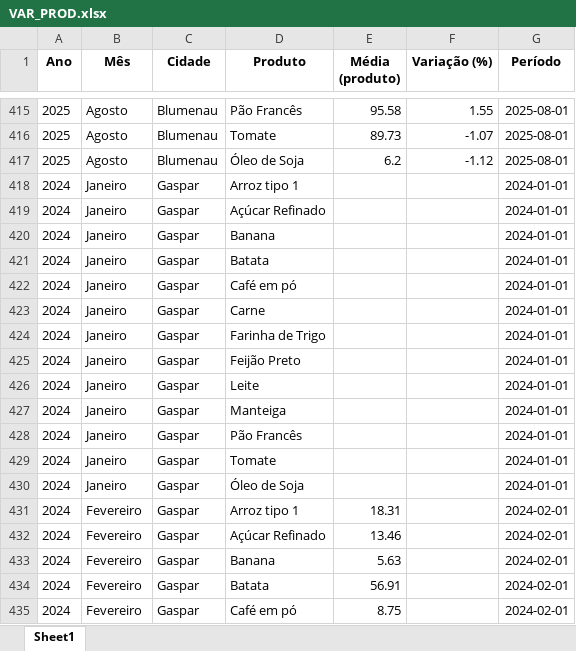
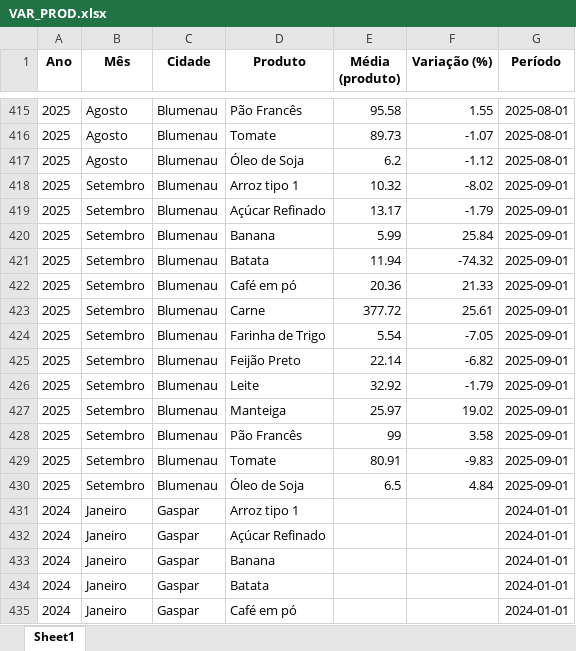
Before and after one commit to bttomio/CidadaniaFinanceira, an Excel workbook: VAR_PROD.xlsx, sheet Sheet1, drawn as a sheet; only a part is shown, gaps mark what is left out; the shorter side is filled out with more unchanged rows; values as stored, in another font and other column widths than the file's, no borders; the diff covers the shown part only; the diff names each change by its address in the sheet, - before the commit and + after, or states it on an @@ line.

```diff
--- a/VAR_PROD.xlsx (sheet Sheet1)
+++ b/VAR_PROD.xlsx (sheet Sheet1)
+row 418: 2025 | Setembro | Blumenau | Arroz tipo 1 | 10.32 | -8.02 | 2025-09-01
+row 419: 2025 | Setembro | Blumenau | Açúcar Refinado | 13.17 | -1.79 | 2025-09-01
+row 420: 2025 | Setembro | Blumenau | Banana | 5.99 | 25.84 | 2025-09-01
+row 421: 2025 | Setembro | Blumenau | Batata | 11.94 | -74.32 | 2025-09-01
+row 422: 2025 | Setembro | Blumenau | Café em pó | 20.36 | 21.33 | 2025-09-01
+row 423: 2025 | Setembro | Blumenau | Carne | 377.72 | 25.61 | 2025-09-01
+row 424: 2025 | Setembro | Blumenau | Farinha de Trigo | 5.54 | -7.05 | 2025-09-01
+row 425: 2025 | Setembro | Blumenau | Feijão Preto | 22.14 | -6.82 | 2025-09-01
+row 426: 2025 | Setembro | Blumenau | Leite | 32.92 | -1.79 | 2025-09-01
+row 427: 2025 | Setembro | Blumenau | Manteiga | 25.97 | 19.02 | 2025-09-01
+row 428: 2025 | Setembro | Blumenau | Pão Francês | 99 | 3.58 | 2025-09-01
+row 429: 2025 | Setembro | Blumenau | Tomate | 80.91 | -9.83 | 2025-09-01
+row 430: 2025 | Setembro | Blumenau | Óleo de Soja | 6.5 | 4.84 | 2025-09-01
```
Also changed, not shown: 13 added rows elsewhere in this sheet, CT.xlsx, 5 other files.
